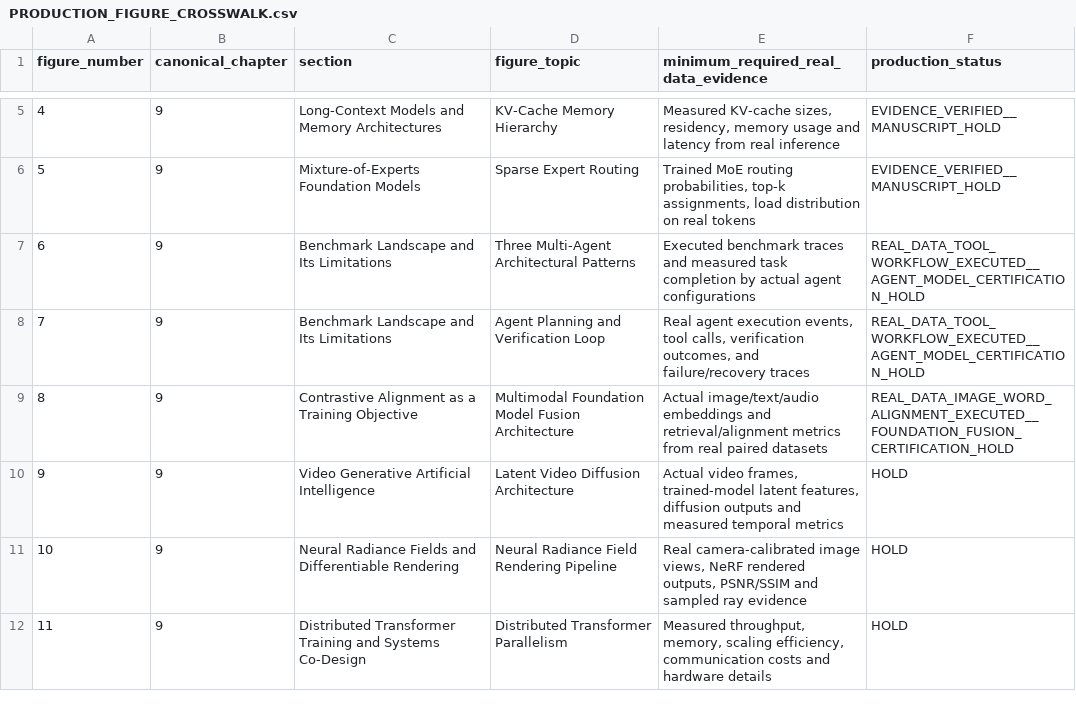
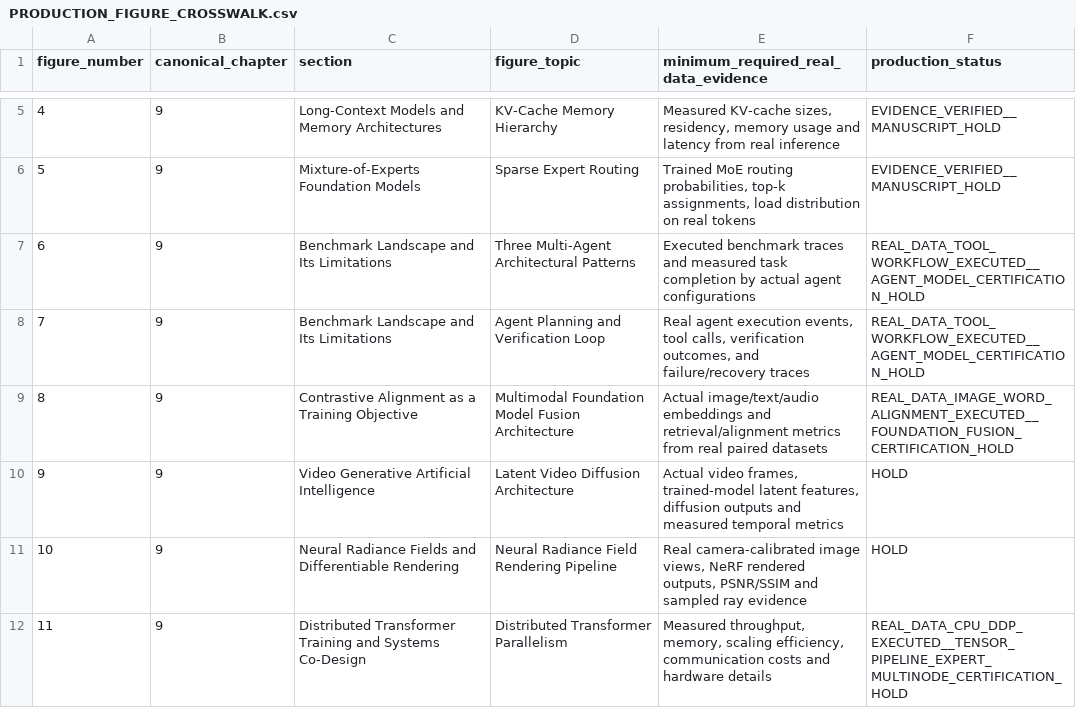
Before and after one commit to JLondon11/AppliedML, a CSV file: chapters/generative_ai_part_ii/qa/PRODUCTION_FIGURE_CROSSWALK.csv, drawn as a sheet; only a part is shown, gaps mark what is left out.

Commit message:
Record actual real-data CPU DDP Transformer Figure 11 candidate while retaining full parallelism certification HOLD

```diff
--- a/chapters/generative_ai_part_ii/qa/PRODUCTION_FIGURE_CROSSWALK.csv
+++ b/chapters/generative_ai_part_ii/qa/PRODUCTION_FIGURE_CROSSWALK.csv
@@ -11,2 +11,2 @@ figure_number,canonical_chapter,section,figure_topic,minimum_required_real_data_
 "10","9","Neural Radiance Fields and Differentiable Rendering","Neural Radiance Field Rendering Pipeline","Real camera-calibrated image views, NeRF rendered outputs, PSNR/SSIM and sampled ray evidence","HOLD"
-"11","9","Distributed Transformer Training and Systems Co-Design","Distributed Transformer Parallelism","Measured throughput, memory, scaling efficiency, communication costs and hardware details","HOLD"
+"11","9","Distributed Transformer Training and Systems Co-Design","Distributed Transformer Parallelism","Measured throughput, memory, scaling efficiency, communication costs and hardware details","REAL_DATA_CPU_DDP_EXECUTED__TENSOR_PIPELINE_EXPERT_MULTINODE_CERTIFICATION_HOLD"
```
